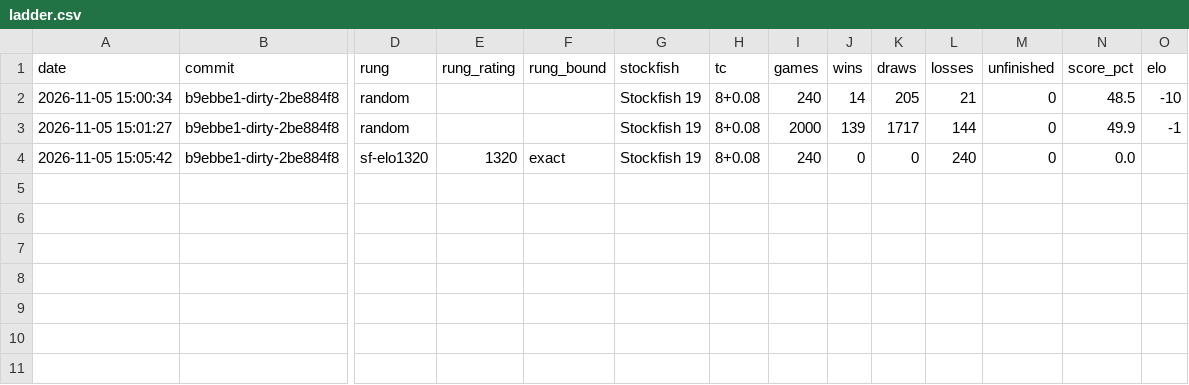
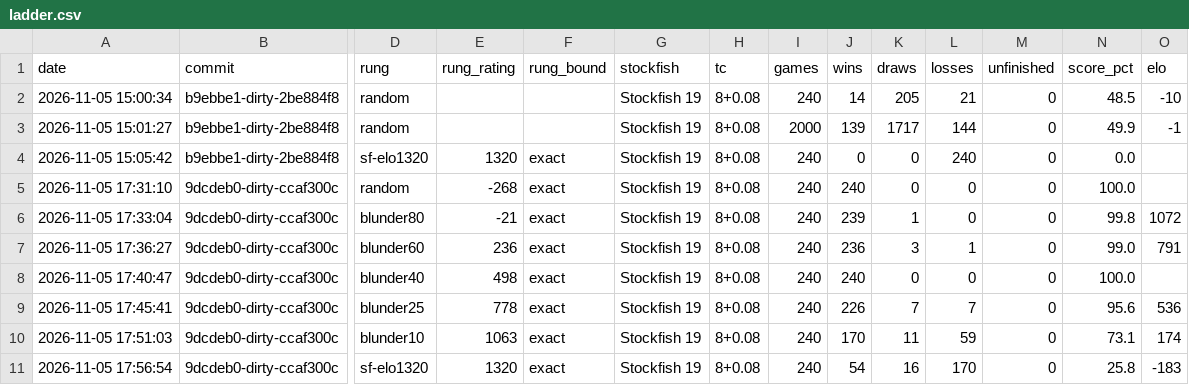
Before and after one commit to petergilmour1987/backrank, a CSV file: results/ladder.csv, drawn as a sheet; only a part is shown, gaps mark what is left out; rows hold the shown columns only; the diff names each change by its address in the sheet, - before the commit and + after, or states it on an @@ line.

```diff
--- a/results/ladder.csv
+++ b/results/ladder.csv
+row 5: 2026-11-05 17:31:10 | 9dcdeb0-dirty-ccaf300c | random | -268 | exact | Stockfish 19 | 8+0.08 | 240 | 240 | 0 | 0 | 0 | 100.0
+row 6: 2026-11-05 17:33:04 | 9dcdeb0-dirty-ccaf300c | blunder80 | -21 | exact | Stockfish 19 | 8+0.08 | 240 | 239 | 1 | 0 | 0 | 99.8 | 1072
+row 7: 2026-11-05 17:36:27 | 9dcdeb0-dirty-ccaf300c | blunder60 | 236 | exact | Stockfish 19 | 8+0.08 | 240 | 236 | 3 | 1 | 0 | 99.0 | 791
+row 8: 2026-11-05 17:40:47 | 9dcdeb0-dirty-ccaf300c | blunder40 | 498 | exact | Stockfish 19 | 8+0.08 | 240 | 240 | 0 | 0 | 0 | 100.0
+row 9: 2026-11-05 17:45:41 | 9dcdeb0-dirty-ccaf300c | blunder25 | 778 | exact | Stockfish 19 | 8+0.08 | 240 | 226 | 7 | 7 | 0 | 95.6 | 536
+row 10: 2026-11-05 17:51:03 | 9dcdeb0-dirty-ccaf300c | blunder10 | 1063 | exact | Stockfish 19 | 8+0.08 | 240 | 170 | 11 | 59 | 0 | 73.1 | 174
+row 11: 2026-11-05 17:56:54 | 9dcdeb0-dirty-ccaf300c | sf-elo1320 | 1320 | exact | Stockfish 19 | 8+0.08 | 240 | 54 | 16 | 170 | 0 | 25.8 | -183
```
Also changed, not shown: results/sprt.csv, 1 other file.
